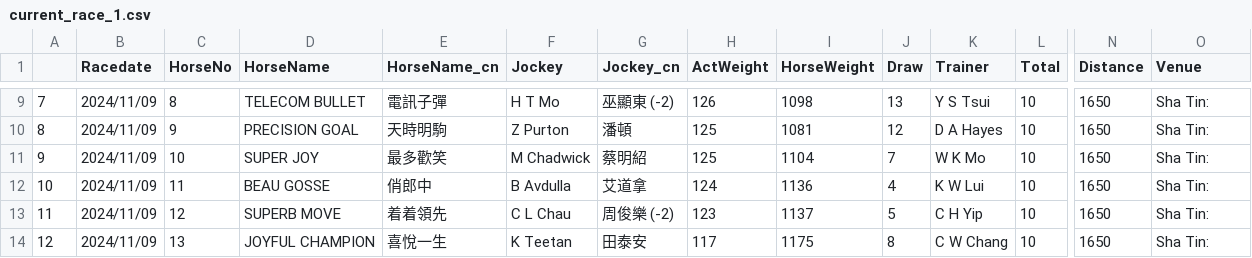
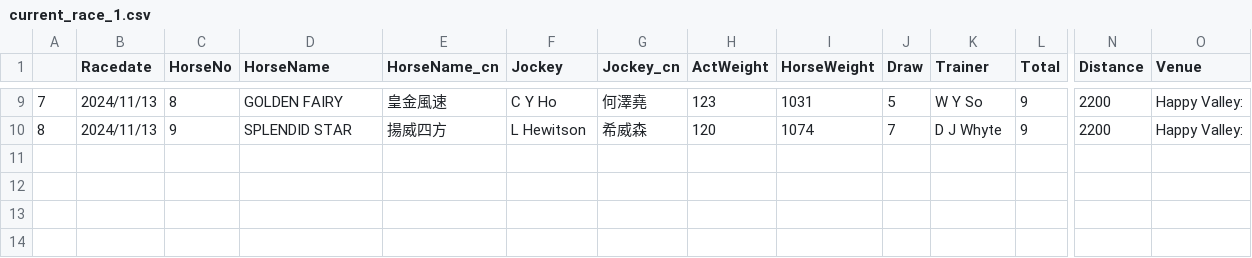
Before and after one commit to monkeynyp/horsegame, a CSV file: racecard/data/current_race_1.csv, drawn as a sheet; only a part is shown, gaps mark what is left out; rows hold the shown columns only; the diff covers the shown part only; the diff names each change by its address in the sheet, - before the commit and + after, or states it on an @@ line.

```diff
--- a/racecard/data/current_race_1.csv
+++ b/racecard/data/current_race_1.csv
-B9:B10 (Racedate): 2024/11/09
+B9:B10 (Racedate): 2024/11/13
-D9 (HorseName): TELECOM BULLET
+D9 (HorseName): GOLDEN FAIRY
-E9 (HorseName_cn): 電訊子彈
+E9 (HorseName_cn): 皇金風速
-F9 (Jockey): H T Mo
+F9 (Jockey): C Y Ho
-G9 (Jockey_cn): 巫顯東 (-2)
+G9 (Jockey_cn): 何澤堯
-H9 (ActWeight): 126
+H9 (ActWeight): 123
-I9 (HorseWeight): 1098
+I9 (HorseWeight): 1031
-J9 (Draw): 13
+J9 (Draw): 5
-K9 (Trainer): Y S Tsui
+K9 (Trainer): W Y So
-L9:L10 (Total): 10
+L9:L10 (Total): 9
-N9:N10 (Distance): 1650
+N9:N10 (Distance): 2200
-O9:O10 (Venue): Sha Tin:
+O9:O10 (Venue): Happy Valley:
-D10 (HorseName): PRECISION GOAL
+D10 (HorseName): SPLENDID STAR
-E10 (HorseName_cn): 天時明駒
+E10 (HorseName_cn): 揚威四方
-F10 (Jockey): Z Purton
+F10 (Jockey): L Hewitson
-G10 (Jockey_cn): 潘頓
+G10 (Jockey_cn): 希威森
-H10 (ActWeight): 125
+H10 (ActWeight): 120
-I10 (HorseWeight): 1081
+I10 (HorseWeight): 1074
-J10 (Draw): 12
+J10 (Draw): 7
-K10 (Trainer): D A Hayes
+K10 (Trainer): D J Whyte
-row 11: 9 | 2024/11/09 | 10 | SUPER JOY | 最多歡笑 | M Chadwick | 蔡明紹 | 125 | 1104 | 7 | W K Mo | 10 | 1650 | Sha Tin:
-row 12: 10 | 2024/11/09 | 11 | BEAU GOSSE | 俏郎中 | B Avdulla | 艾道拿 | 124 | 1136 | 4 | K W Lui | 10 | 1650 | Sha Tin:
-row 13: 11 | 2024/11/09 | 12 | SUPERB MOVE | 着着領先 | C L Chau | 周俊樂 (-2) | 123 | 1137 | 5 | C H Yip | 10 | 1650 | Sha Tin:
-row 14: 12 | 2024/11/09 | 13 | JOYFUL CHAMPION | 喜悅一生 | K Teetan | 田泰安 | 117 | 1175 | 8 | C W Chang | 10 | 1650 | Sha Tin:
```
Also changed, not shown: 98 edited cells elsewhere in this file, racecard/data/current_race_2.csv, racecard/data/current_race_5.csv, 54 other files.
